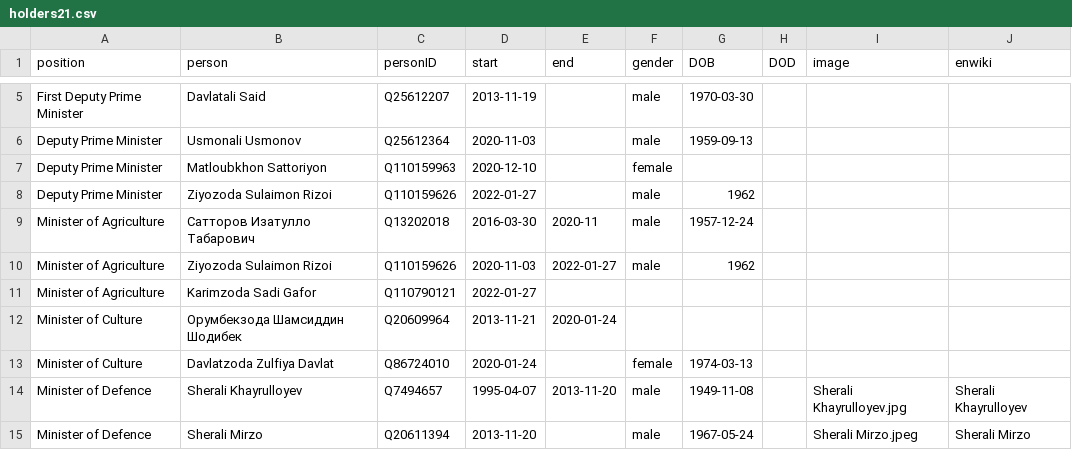
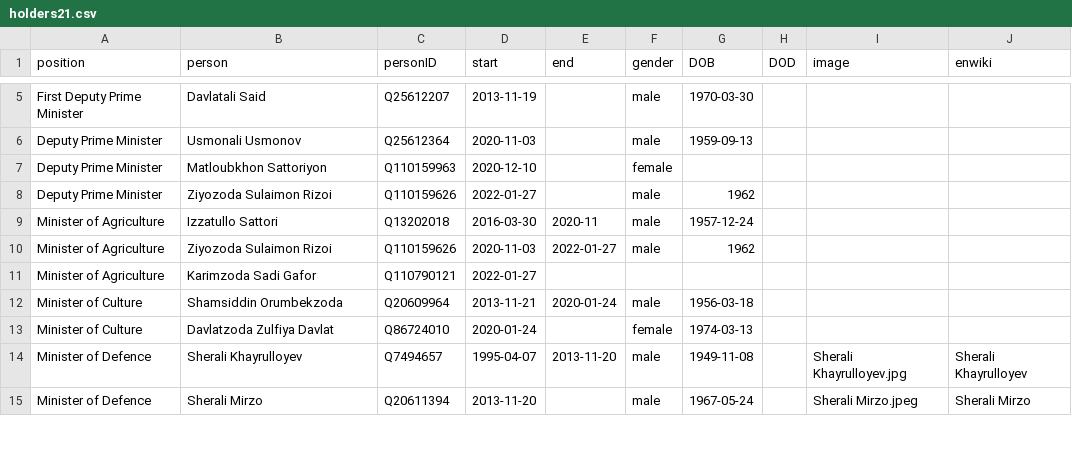
Before and after one commit to every-politician-scrapers/tajikistan-ministers, a CSV file: html/holders21.csv, drawn as a sheet; only a part is shown, gaps mark what is left out.

Commit message:
PCB update

```diff
--- a/html/holders21.csv
+++ b/html/holders21.csv
@@ -8,6 +8,6 @@ Deputy Prime Minister,Matloubkhon Sattoriyon,Q110159963,2020-12-10,,female,,,,
 Deputy Prime Minister,Ziyozoda Sulaimon Rizoi,Q110159626,2022-01-27,,male,1962,,,
-Minister of Agriculture,Сатторов Изатулло Табарович,Q13202018,2016-03-30,2020-11,male,1957-12-24,,,
+Minister of Agriculture,Izzatullo Sattori,Q13202018,2016-03-30,2020-11,male,1957-12-24,,,
 Minister of Agriculture,Ziyozoda Sulaimon Rizoi,Q110159626,2020-11-03,2022-01-27,male,1962,,,
 Minister of Agriculture,Karimzoda Sadi Gafor,Q110790121,2022-01-27,,,,,,
-Minister of Culture,Орумбекзода Шамсиддин Шодибек,Q20609964,2013-11-21,2020-01-24,,,,,
+Minister of Culture,Shamsiddin Orumbekzoda,Q20609964,2013-11-21,2020-01-24,male,1956-03-18,,,
 Minister of Culture,Davlatzoda Zulfiya Davlat,Q86724010,2020-01-24,,female,1974-03-13,,,
```
